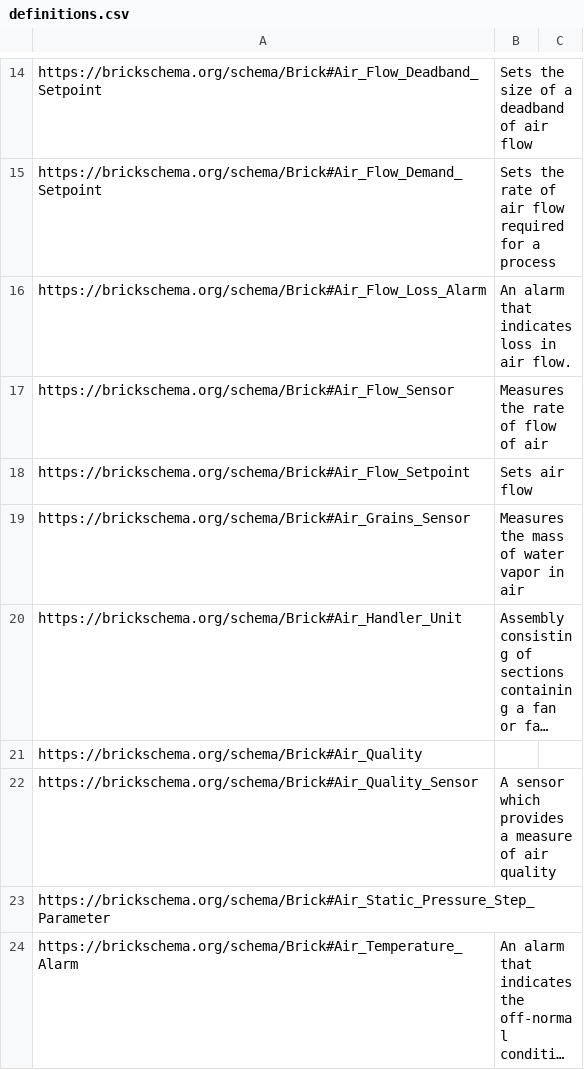
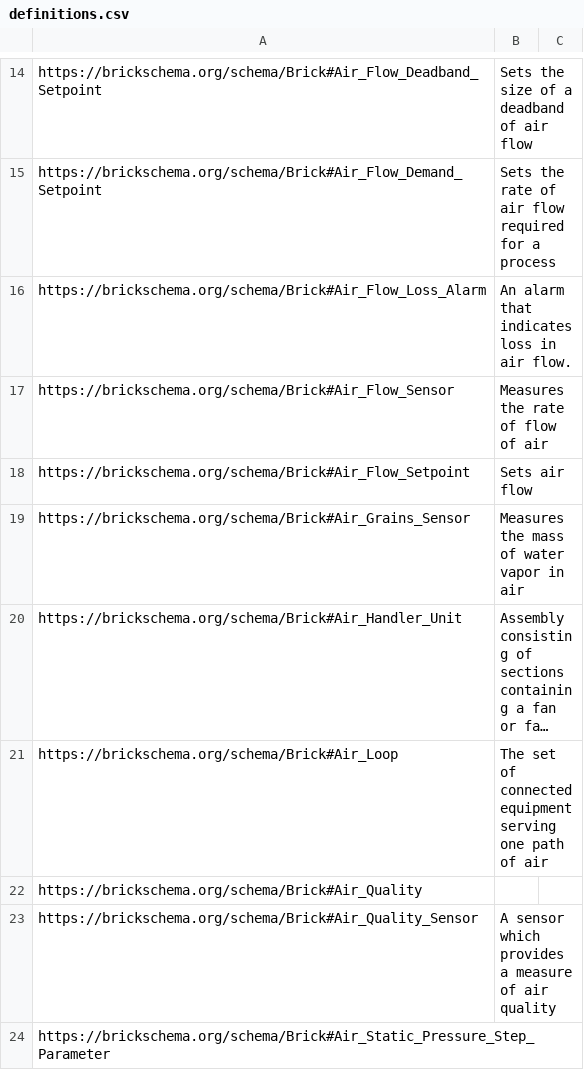
Before and after one commit to BrickSchema/Brick, a CSV file: bricksrc/definitions.csv, drawn as a sheet; only a part is shown, gaps mark what is left out; the shorter side is filled out with more unchanged rows; long unchanged cells end in …; the diff names each change by its address in the sheet, - before the commit and + after, or states it on an @@ line.

Commit message:
add air loop

```diff
--- a/bricksrc/definitions.csv
+++ b/bricksrc/definitions.csv
+row 21: https://brickschema.org/schema/Brick#Air_Loop | The set of connected equipment serving one path of air
```
Also changed, not shown: 1 other file.
